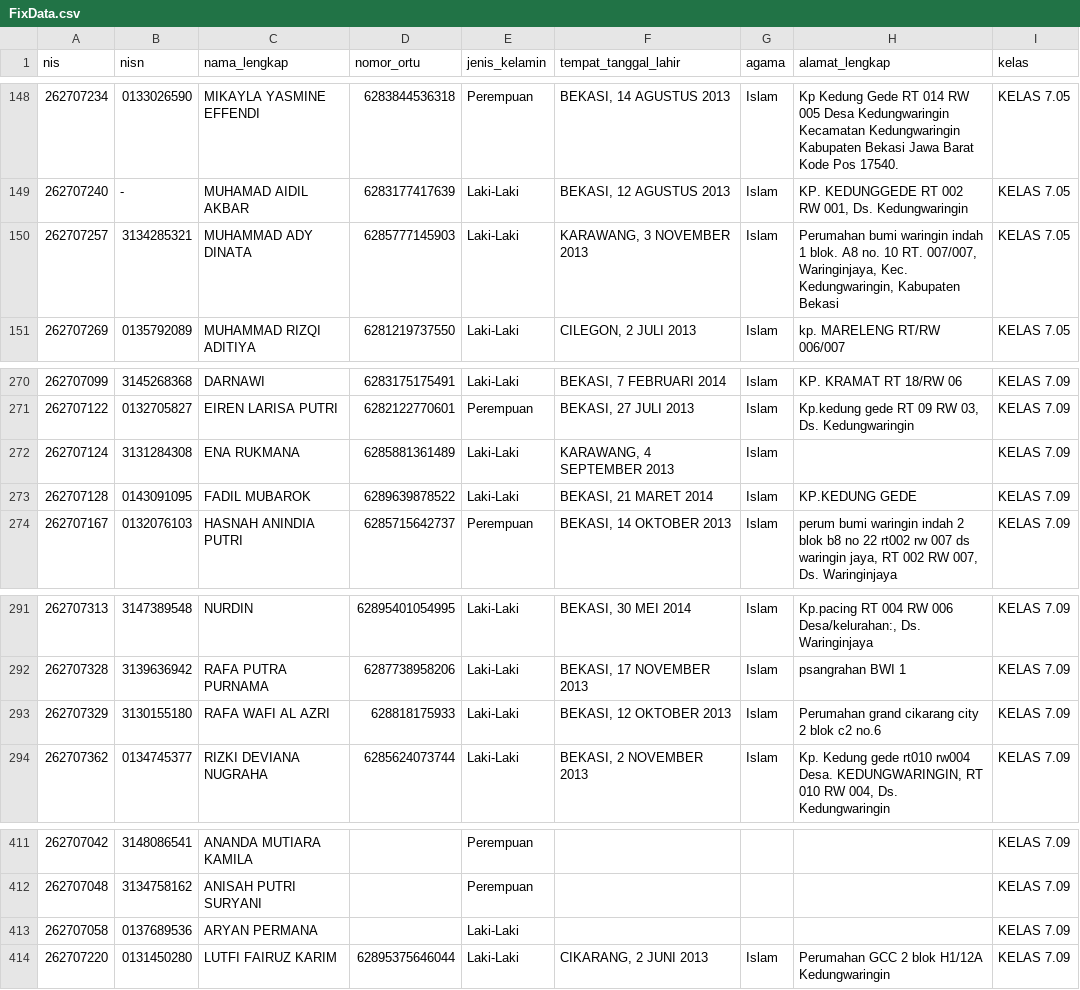
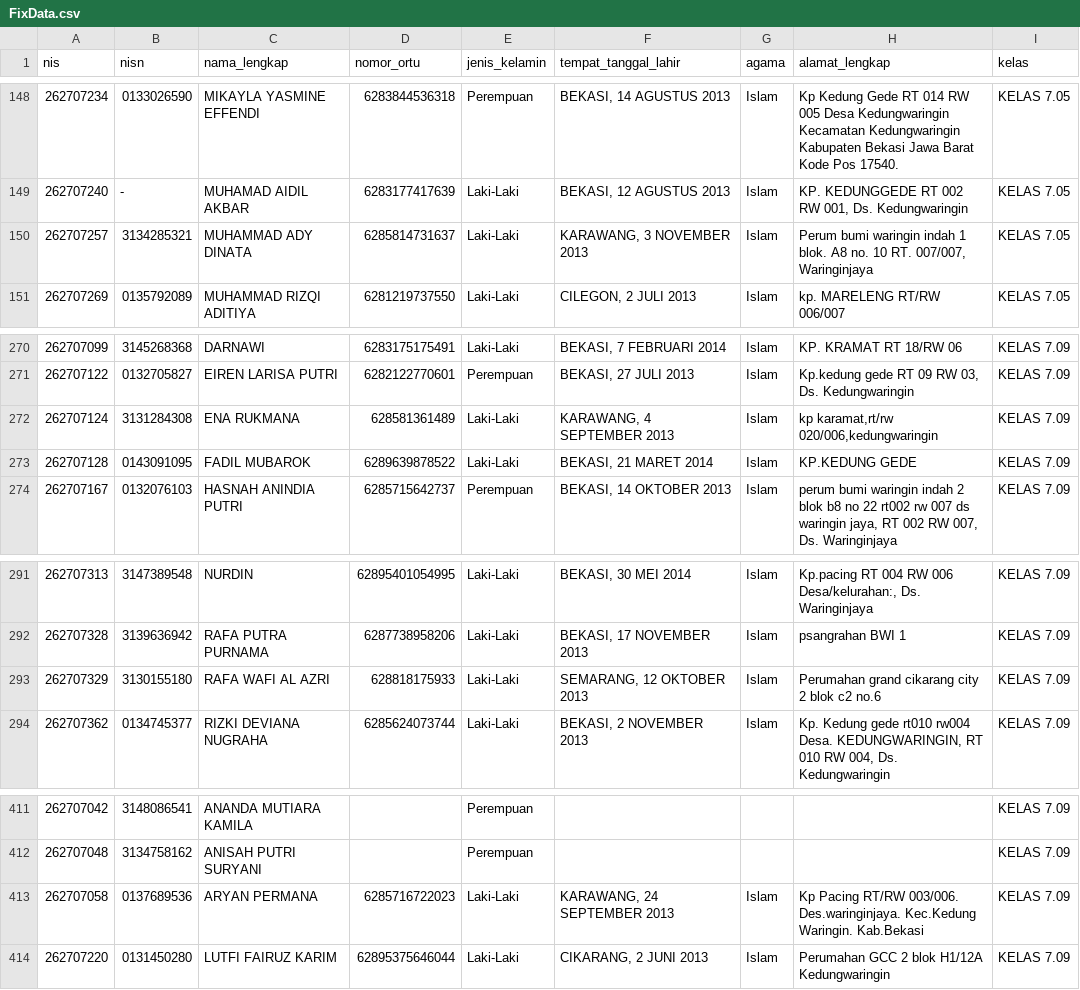
Before and after one commit to devporcalabs/kartusiswasmpkdw, a CSV file: FixData.csv, drawn as a sheet; only a part is shown, gaps mark what is left out.

Commit message:
Update profile details for Ena Rukmana, Rafa Wafi, Aryan Permana, and Muhammad Ady Dinata

```diff
--- a/FixData.csv
+++ b/FixData.csv
@@ -149,3 +149,3 @@ nis,nisn,nama_lengkap,nomor_ortu,jenis_kelamin,tempat_tanggal_lahir,agama,alamat
 262707240,-,"MUHAMAD AIDIL AKBAR",6283177417639,Laki-Laki,"BEKASI, 12 AGUSTUS 2013",Islam,"KP. KEDUNGGEDE RT 002 RW 001, Ds. Kedungwaringin","KELAS 7.05"
-262707257,3134285321,"MUHAMMAD ADY DINATA",6285777145903,Laki-Laki,"KARAWANG, 3 NOVEMBER 2013",Islam,"Perumahan bumi waringin indah 1 blok. A8 no. 10 RT. 007/007, Waringinjaya, Kec. Kedungwaringin, Kabupaten Bekasi","KELAS 7.05"
+262707257,3134285321,"MUHAMMAD ADY DINATA",6285814731637,Laki-Laki,"KARAWANG, 3 NOVEMBER 2013",Islam,"Perum bumi waringin indah 1 blok. A8 no. 10 RT. 007/007, Waringinjaya","KELAS 7.05"
 262707269,0135792089,"MUHAMMAD RIZQI ADITIYA",6281219737550,Laki-Laki,"CILEGON, 2 JULI 2013",Islam,"kp. MARELENG RT/RW 006/007","KELAS 7.05"
@@ -271,3 +271,3 @@ nis,nisn,nama_lengkap,nomor_ortu,jenis_kelamin,tempat_tanggal_lahir,agama,alamat
 262707122,0132705827,"EIREN LARISA PUTRI",6282122770601,Perempuan,"BEKASI, 27 JULI 2013",Islam,"Kp.kedung gede RT 09 RW 03, Ds. Kedungwaringin","KELAS 7.09"
-262707124,3131284308,"ENA RUKMANA",6285881361489,Laki-Laki,"KARAWANG, 4 SEPTEMBER 2013",Islam,,"KELAS 7.09"
+262707124,3131284308,"ENA RUKMANA",628581361489,Laki-Laki,"KARAWANG, 4 SEPTEMBER 2013",Islam,"kp karamat,rt/rw 020/006,kedungwaringin","KELAS 7.09"
 262707128,0143091095,"FADIL MUBAROK",6289639878522,Laki-Laki,"BEKASI, 21 MARET 2014",Islam,"KP.KEDUNG GEDE","KELAS 7.09"
@@ -292,3 +292,3 @@ nis,nisn,nama_lengkap,nomor_ortu,jenis_kelamin,tempat_tanggal_lahir,agama,alamat
 262707328,3139636942,"RAFA PUTRA PURNAMA",6287738958206,Laki-Laki,"BEKASI, 17 NOVEMBER 2013",Islam,"psangrahan BWI 1","KELAS 7.09"
-262707329,3130155180,"RAFA WAFI AL AZRI",628818175933,Laki-Laki,"BEKASI, 12 OKTOBER 2013",Islam,"Perumahan grand cikarang city 2 blok c2 no.6","KELAS 7.09"
+262707329,3130155180,"RAFA WAFI AL AZRI",628818175933,Laki-Laki,"SEMARANG, 12 OKTOBER 2013",Islam,"Perumahan grand cikarang city 2 blok c2 no.6","KELAS 7.09"
 262707362,0134745377,"RIZKI DEVIANA NUGRAHA",6285624073744,Laki-Laki,"BEKASI, 2 NOVEMBER 2013",Islam,"Kp. Kedung gede rt010 rw004 Desa. KEDUNGWARINGIN, RT 010 RW 004, Ds. Kedungwaringin","KELAS 7.09"
@@ -412,3 +412,3 @@ nis,nisn,nama_lengkap,nomor_ortu,jenis_kelamin,tempat_tanggal_lahir,agama,alamat
 262707048,3134758162,"ANISAH PUTRI SURYANI",,Perempuan,,,,"KELAS 7.09"
-262707058,0137689536,"ARYAN PERMANA",,Laki-Laki,,,,"KELAS 7.09"
+262707058,0137689536,"ARYAN PERMANA",6285716722023,Laki-Laki,"KARAWANG, 24 SEPTEMBER 2013",Islam,"Kp Pacing RT/RW 003/006. Des.waringinjaya. Kec.Kedung Waringin. Kab.Bekasi","KELAS 7.09"
 262707220,0131450280,"LUTFI FAIRUZ KARIM",62895375646044,Laki-Laki,"CIKARANG, 2 JUNI 2013",Islam,"Perumahan GCC 2 blok H1/12A Kedungwaringin","KELAS 7.09"
```
